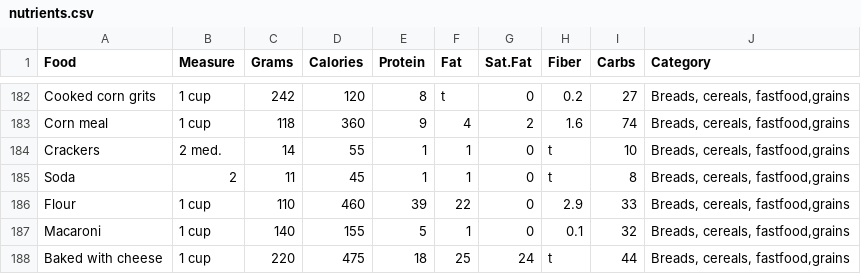
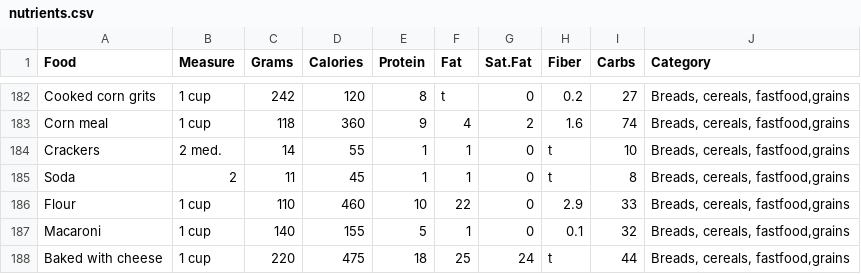
Before and after one commit to NutriGuess/NutriGuess.github.io, a CSV file: nutrients.csv, drawn as a sheet; only a part is shown, gaps mark what is left out.

Commit message:
Update nutrients.csv

```diff
--- a/nutrients.csv
+++ b/nutrients.csv
@@ -185,3 +185,3 @@ Crackers,2 med.,14,55,1,1,0,t,10,"Breads, cereals, fastfood,grains"
 Soda,2,11,45,1,1,0,t,8,"Breads, cereals, fastfood,grains"
-Flour,1 cup,110,460,39,22,0,2.9,33,"Breads, cereals, fastfood,grains"
+Flour,1 cup,110,460,10,22,0,2.9,33,"Breads, cereals, fastfood,grains"
 Macaroni,1 cup,140,155,5,1,0,0.1,32,"Breads, cereals, fastfood,grains"
```
